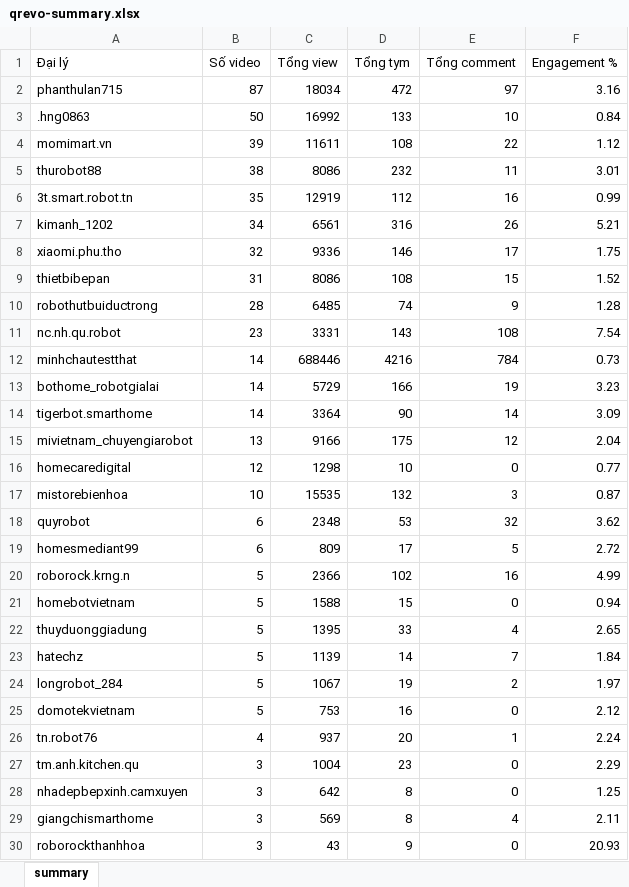
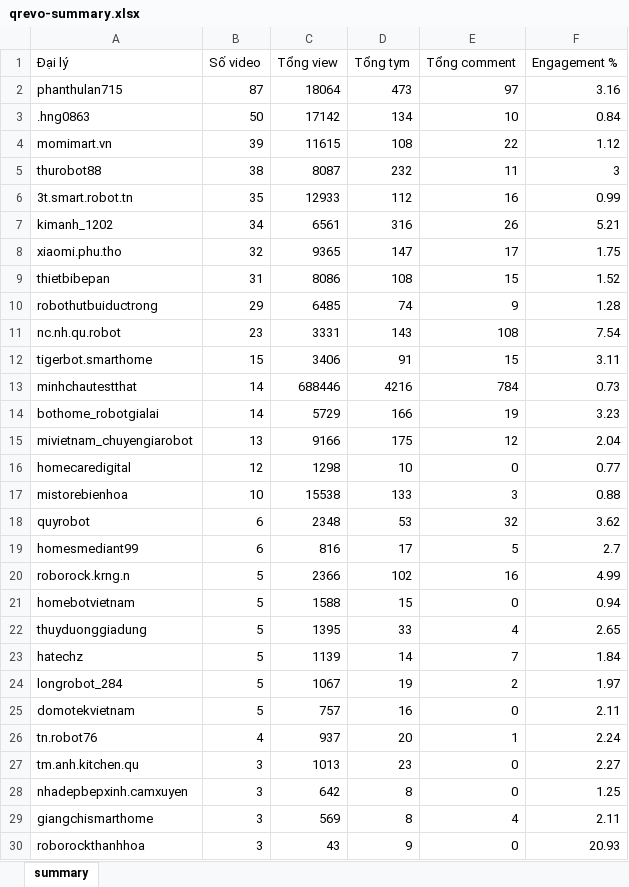
Before and after one commit to tuananh-din/tiktok-dealer-tracker, an Excel workbook: output/qrevo-summary.xlsx, sheet summary, drawn as a sheet; only a part is shown; values as stored, in another font and other column widths than the file's, no borders; removed rows and columns are numbered as before the commit, all else as after; the diff covers the shown part only; the diff names each change by its address in the sheet, - before the commit and + after, or states it on an @@ line.

```diff
--- a/output/qrevo-summary.xlsx (sheet summary)
+++ b/output/qrevo-summary.xlsx (sheet summary)
-C2 (Tổng view): 18034
+C2 (Tổng view): 18064
-D2 (Tổng tym): 472
+D2 (Tổng tym): 473
-C3 (Tổng view): 16992
+C3 (Tổng view): 17142
-D3 (Tổng tym): 133
+D3 (Tổng tym): 134
-C4 (Tổng view): 11611
+C4 (Tổng view): 11615
-C5 (Tổng view): 8086
+C5 (Tổng view): 8087
-F5 (Engagement %): 3.01
+F5 (Engagement %): 3
-C6 (Tổng view): 12919
+C6 (Tổng view): 12933
-C8 (Tổng view): 9336
+C8 (Tổng view): 9365
-D8 (Tổng tym): 146
+D8 (Tổng tym): 147
-B10 (Số video): 28
+B10 (Số video): 29
+row 12: tigerbot.smarthome | 15 | 3406 | 91 | 15 | 3.11
-row 14: tigerbot.smarthome | 14 | 3364 | 90 | 14 | 3.09
-C17 (Tổng view): 15535
+C17 (Tổng view): 15538
-D17 (Tổng tym): 132
+D17 (Tổng tym): 133
-F17 (Engagement %): 0.87
+F17 (Engagement %): 0.88
-C19 (Tổng view): 809
+C19 (Tổng view): 816
-F19 (Engagement %): 2.72
+F19 (Engagement %): 2.7
-C25 (Tổng view): 753
+C25 (Tổng view): 757
-F25 (Engagement %): 2.12
+F25 (Engagement %): 2.11
-C27 (Tổng view): 1004
+C27 (Tổng view): 1013
-F27 (Engagement %): 2.29
+F27 (Engagement %): 2.27
```
Also changed, not shown: 4 edited cells elsewhere in this sheet, output/qrevo-videos.xlsx, 6 other files.
